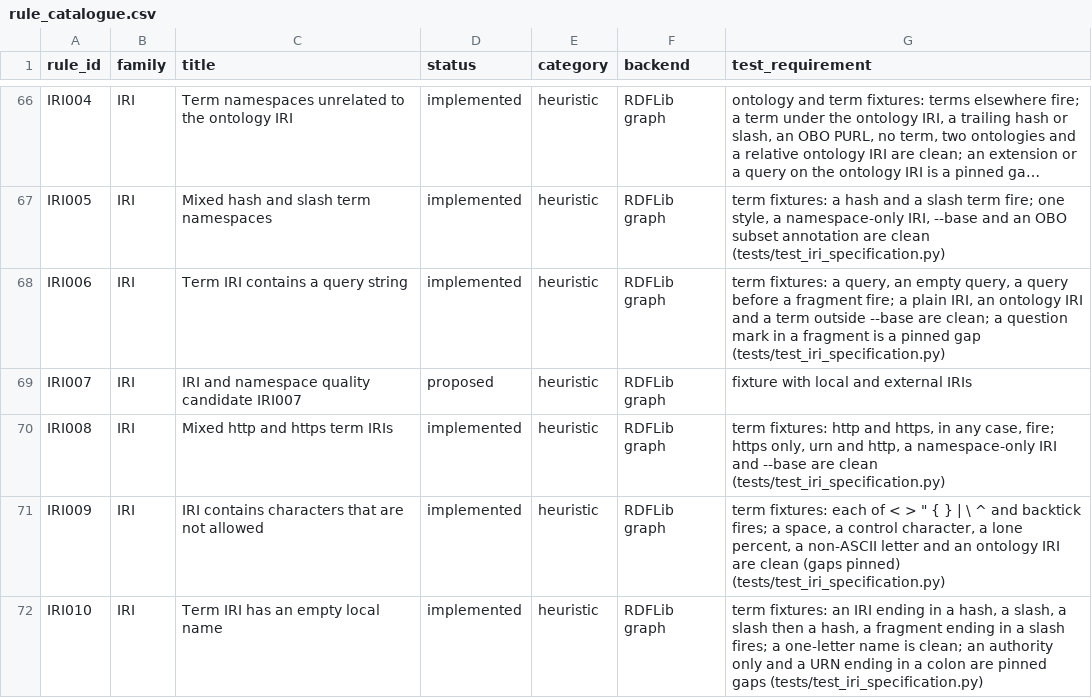
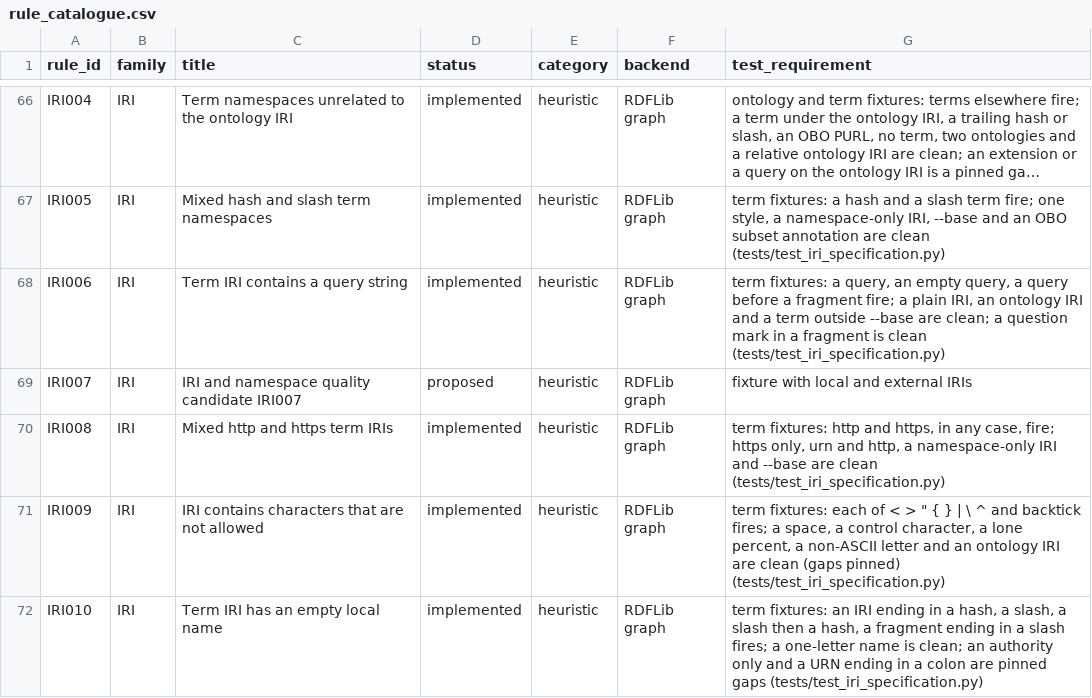
Before and after one commit to arnaudgelas/ontolint, a CSV file: data/rule_catalogue.csv, drawn as a sheet; only a part is shown, gaps mark what is left out; long unchanged cells end in ….

```diff
--- a/data/rule_catalogue.csv
+++ b/data/rule_catalogue.csv
@@ -67,3 +67,3 @@
 "IRI005","IRI","Mixed hash and slash term namespaces","implemented","heuristic","RDFLib graph","term fixtures: a hash and a slash term fire; one style, a namespace-only IRI, --base and an OBO subset annotation are clean (tests/test_iri_specification.py)"
-"IRI006","IRI","Term IRI contains a query string","implemented","heuristic","RDFLib graph","term fixtures: a query, an empty query, a query before a fragment fire; a plain IRI, an ontology IRI and a term outside --base are clean; a question mark in a fragment is a pinned gap (tests/test_iri_specification.py)"
+"IRI006","IRI","Term IRI contains a query string","implemented","heuristic","RDFLib graph","term fixtures: a query, an empty query, a query before a fragment fire; a plain IRI, an ontology IRI and a term outside --base are clean; a question mark in a fragment is clean (tests/test_iri_specification.py)"
 "IRI007","IRI","IRI and namespace quality candidate IRI007","proposed","heuristic","RDFLib graph","fixture with local and external IRIs"
```
Also changed, not shown: src/ontolint/data/rule_catalogue.csv, 3 other files.
